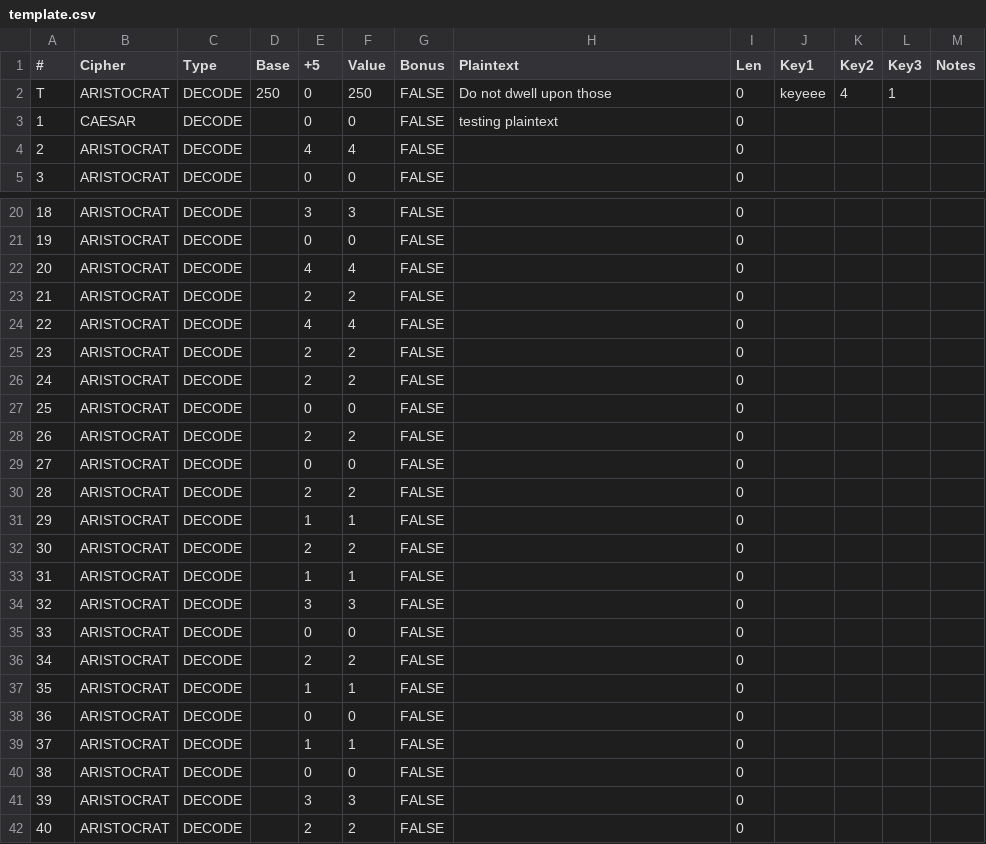
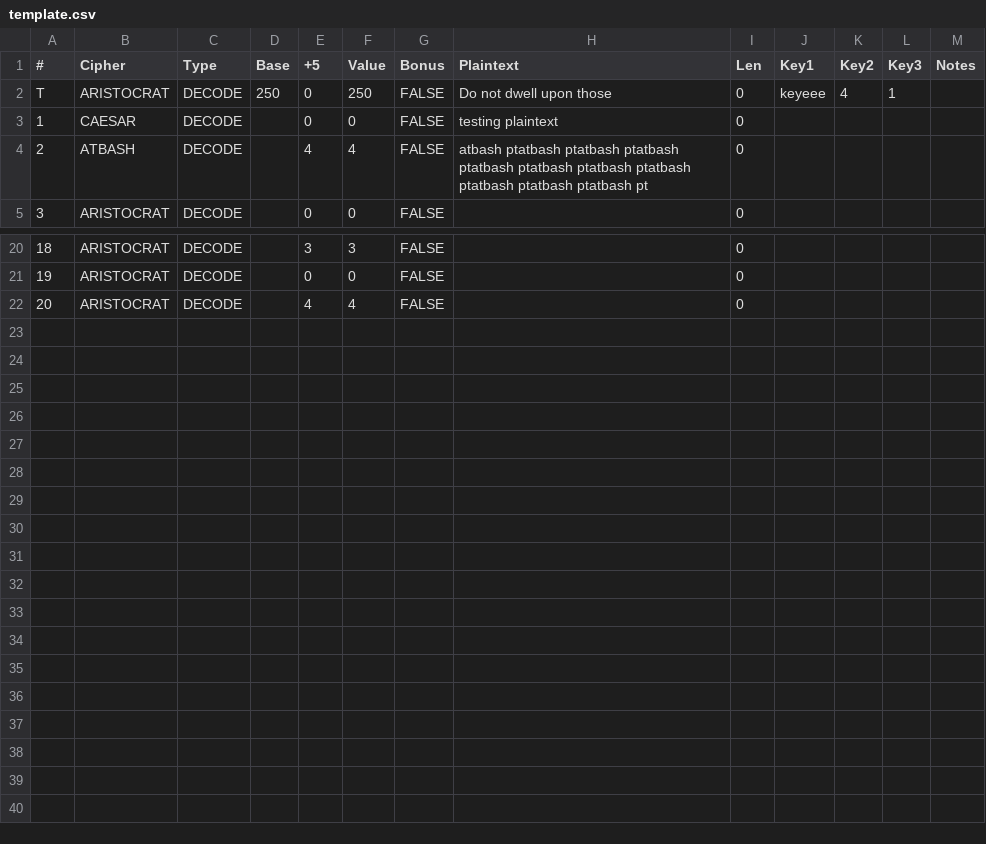
Before and after one commit to KlebbtheKlari/codebusters_texer, a CSV file: template.csv, drawn as a sheet; only a part is shown, gaps mark what is left out.

Commit message:
atbash str

```diff
--- a/template.csv
+++ b/template.csv
@@ -3,3 +3,3 @@ T,ARISTOCRAT,DECODE,250,0,250,FALSE,Do not dwell upon those,0,keyeee,4,1,
 1,CAESAR,DECODE,,0,0,FALSE,testing plaintext,0,,,,
-2,ARISTOCRAT,DECODE,,4,4,FALSE,,0,,,,
+2,ATBASH,DECODE,,4,4,FALSE,atbash ptatbash ptatbash ptatbash ptatbash ptatbash ptatbash ptatbash ptatbash ptatbash ptatbash pt,0,,,,
 3,ARISTOCRAT,DECODE,,0,0,FALSE,,0,,,,
@@ -22,21 +22 @@ T,ARISTOCRAT,DECODE,250,0,250,FALSE,Do not dwell upon those,0,keyeee,4,1,
 20,ARISTOCRAT,DECODE,,4,4,FALSE,,0,,,,
-21,ARISTOCRAT,DECODE,,2,2,FALSE,,0,,,,
-22,ARISTOCRAT,DECODE,,4,4,FALSE,,0,,,,
-23,ARISTOCRAT,DECODE,,2,2,FALSE,,0,,,,
-24,ARISTOCRAT,DECODE,,2,2,FALSE,,0,,,,
-25,ARISTOCRAT,DECODE,,0,0,FALSE,,0,,,,
-26,ARISTOCRAT,DECODE,,2,2,FALSE,,0,,,,
-27,ARISTOCRAT,DECODE,,0,0,FALSE,,0,,,,
-28,ARISTOCRAT,DECODE,,2,2,FALSE,,0,,,,
-29,ARISTOCRAT,DECODE,,1,1,FALSE,,0,,,,
-30,ARISTOCRAT,DECODE,,2,2,FALSE,,0,,,,
-31,ARISTOCRAT,DECODE,,1,1,FALSE,,0,,,,
-32,ARISTOCRAT,DECODE,,3,3,FALSE,,0,,,,
-33,ARISTOCRAT,DECODE,,0,0,FALSE,,0,,,,
-34,ARISTOCRAT,DECODE,,2,2,FALSE,,0,,,,
-35,ARISTOCRAT,DECODE,,1,1,FALSE,,0,,,,
-36,ARISTOCRAT,DECODE,,0,0,FALSE,,0,,,,
-37,ARISTOCRAT,DECODE,,1,1,FALSE,,0,,,,
-38,ARISTOCRAT,DECODE,,0,0,FALSE,,0,,,,
-39,ARISTOCRAT,DECODE,,3,3,FALSE,,0,,,,
-40,ARISTOCRAT,DECODE,,2,2,FALSE,,0,,,,
```
Also changed, not shown: 2 other files.
